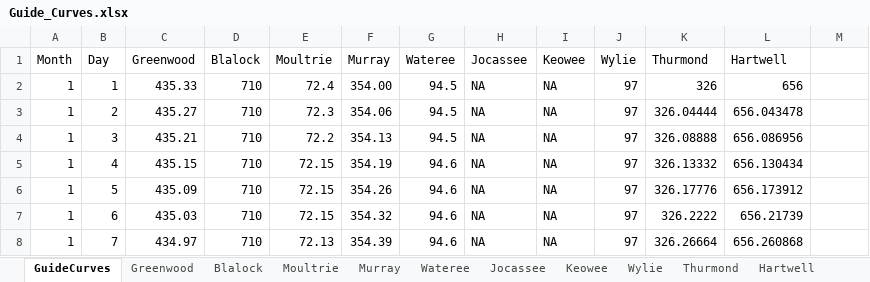
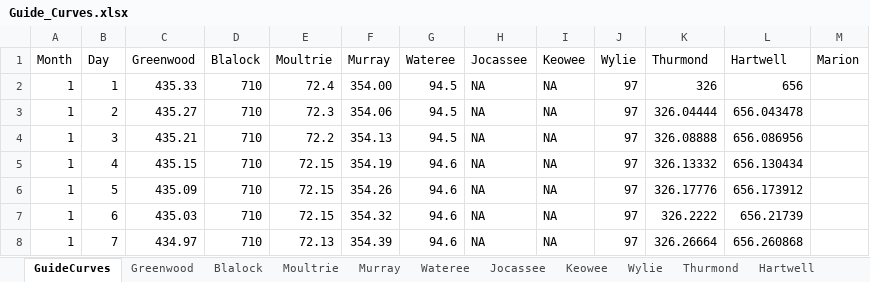
Before and after one commit to capellett/drought-status-monitor, an Excel workbook: www/Guide_Curves.xlsx, sheet GuideCurves, drawn as a sheet; only a part is shown; values as stored, in another font and other column widths than the file's, no borders; the diff names each change by its address in the sheet, - before the commit and + after, or states it on an @@ line.

```diff
--- a/www/Guide_Curves.xlsx (sheet GuideCurves)
+++ b/www/Guide_Curves.xlsx (sheet GuideCurves)
-M1: (empty)
+M1: Marion
```
Also changed, not shown: charts or pictures, 12 other files.
